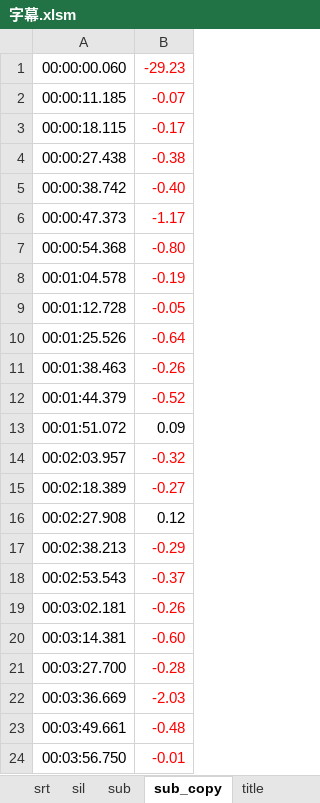
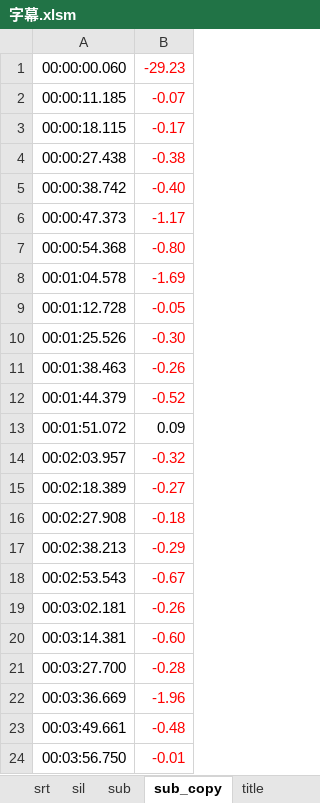
Before and after one commit to axpokl/LightOut, an Excel workbook: ManimGL2/part4/字幕.xlsm, sheet sub_copy, drawn as a sheet; only a part is shown; values as stored, in another font and other column widths than the file's, no borders; conditional formats not drawn; the diff covers the shown part only; the diff names each change by its address in the sheet, - before the commit and + after, or states it on an @@ line.

```diff
--- a/ManimGL2/part4/字幕.xlsm (sheet sub_copy)
+++ b/ManimGL2/part4/字幕.xlsm (sheet sub_copy)
-B8: -0.19
+B8: -1.69
-B10: -0.64
+B10: -0.30
-B16: 0.12
+B16: -0.18
-B16 text colour: black
+B16 text colour: #FF0000
-B18: -0.37
+B18: -0.67
-B22: -2.03
+B22: -1.96
```
Also changed, not shown: other rows of this sheet, sheet srt, sheet sil, sheet sub, sheet srt_raw, sheet title, formulas that keep their value, 28 other files.
